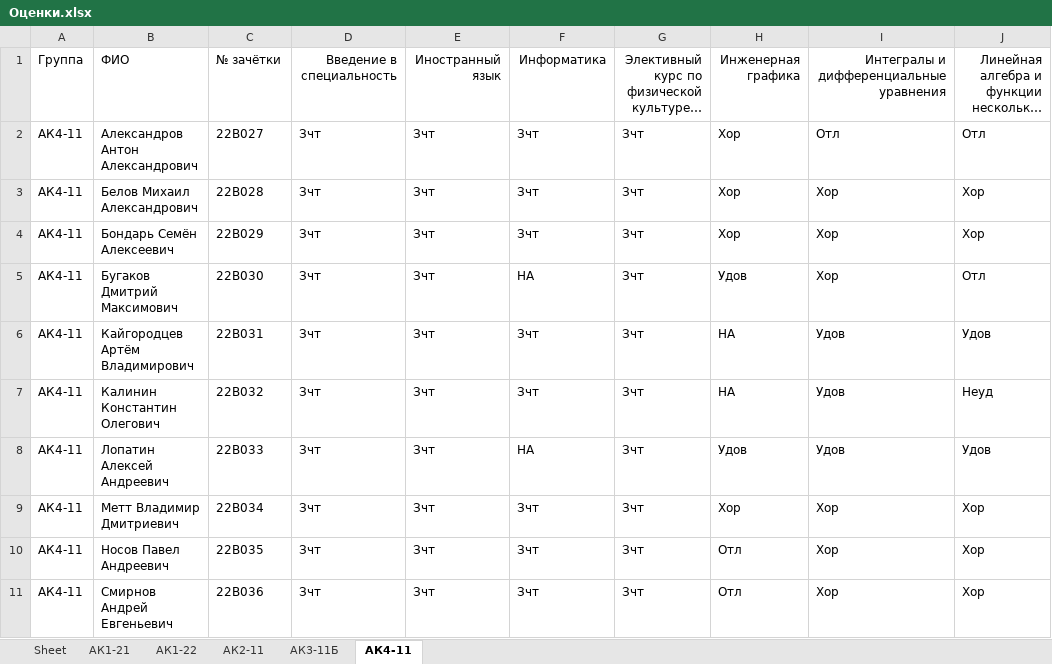
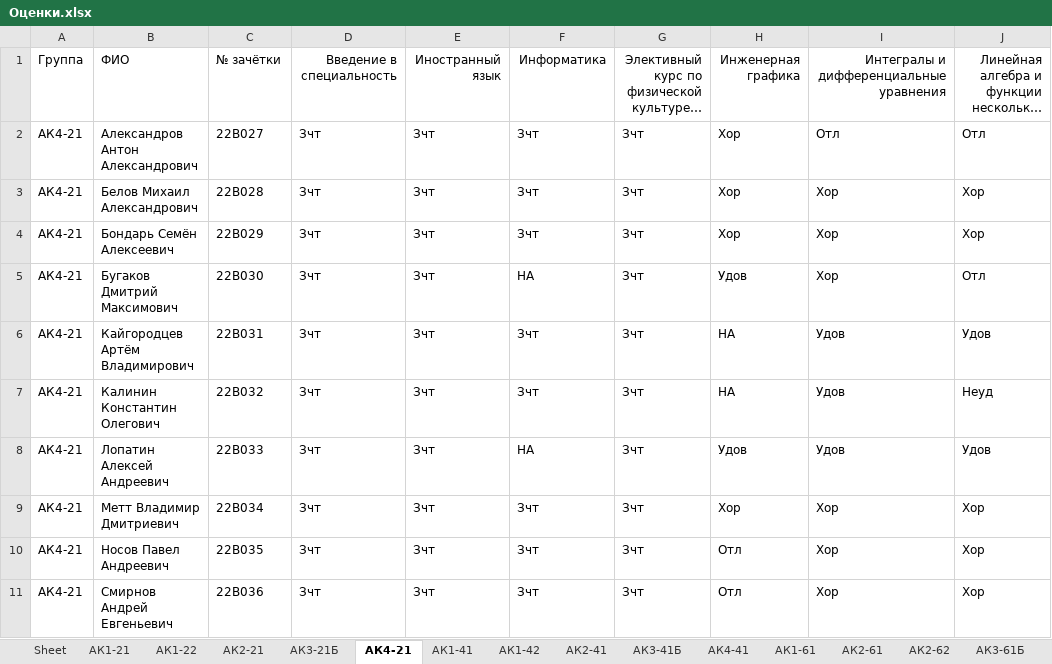
Before and after one commit to dimanet123/LetterForVishna, an Excel workbook: Оценки.xlsx, sheet АК4-21, drawn as a sheet; only a part is shown; long unchanged cells end in …; values as stored, in another font and other column widths than the file's, no borders; the diff names each change by its address in the sheet, - before the commit and + after, or states it on an @@ line.

```diff
--- a/Оценки.xlsx (sheet АК4-21)
+++ b/Оценки.xlsx (sheet АК4-21)
-sheet tab: АК2-11
+sheet tab: АК2-21
-sheet tab: АК3-11Б
+sheet tab: АК3-21Б
-sheet tab: АК4-11
+sheet tab: АК4-21
+sheet tab: АК1-41
+sheet tab: АК1-42
+sheet tab: АК2-41
+sheet tab: АК3-41Б
+sheet tab: АК4-41
+sheet tab: АК1-61
+sheet tab: АК2-61
+sheet tab: АК2-62
+sheet tab: АК3-61Б
-A2:A11: АК4-11
+A2:A11: АК4-21
```
Also changed, not shown: sheet АК2-21, sheet АК3-21Б, ListOfMarks.xlsx, ListOfStudents.xlsx, 1 other file.
